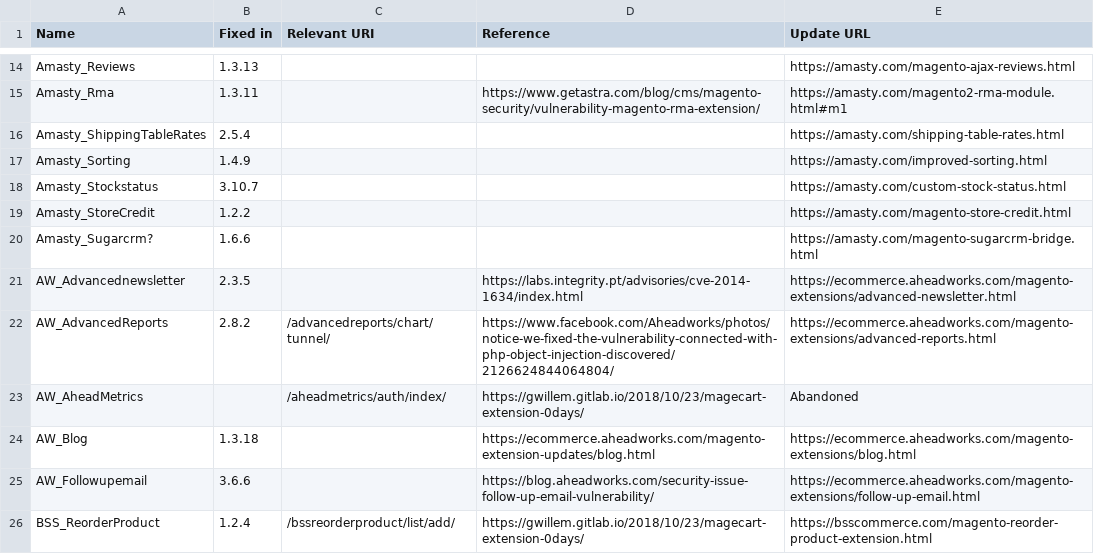
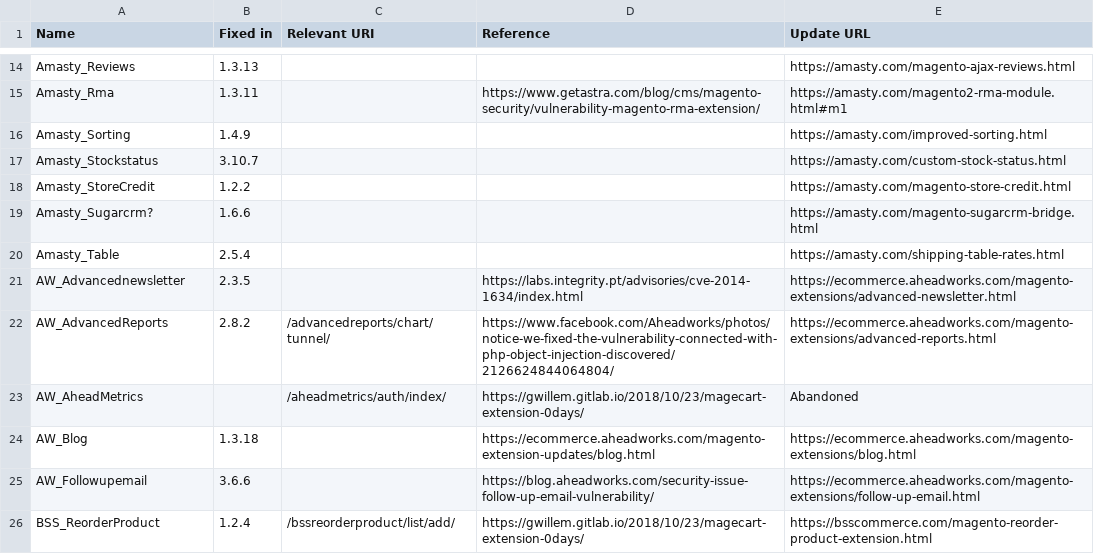
Before and after one commit to sansecio/magevulndb, a CSV file: magento1-vulnerable-extensions.csv, drawn as a sheet; only a part is shown, gaps mark what is left out.

Commit message:
Changed Amasty_ShippingTableRates to Amasty_Table (best guess)

```diff
--- a/magento1-vulnerable-extensions.csv
+++ b/magento1-vulnerable-extensions.csv
@@ -15,3 +15,2 @@ Amasty_Reviews,1.3.13,,,https://amasty.com/magento-ajax-reviews.html
 Amasty_Rma,1.3.11,,https://www.getastra.com/blog/cms/magento-security/vulnerability-magento-rma-extension/,https://amasty.com/magento2-rma-module.html#m1
-Amasty_ShippingTableRates,2.5.4,,,https://amasty.com/shipping-table-rates.html
 Amasty_Sorting,1.4.9,,,https://amasty.com/improved-sorting.html
@@ -20,2 +19,3 @@ Amasty_StoreCredit,1.2.2,,,https://amasty.com/magento-store-credit.html
 Amasty_Sugarcrm?,1.6.6,,,https://amasty.com/magento-sugarcrm-bridge.html
+Amasty_Table,2.5.4,,,https://amasty.com/shipping-table-rates.html
 AW_Advancednewsletter,2.3.5,,https://labs.integrity.pt/advisories/cve-2014-1634/index.html,https://ecommerce.aheadworks.com/magento-extensions/advanced-newsletter.html
```
